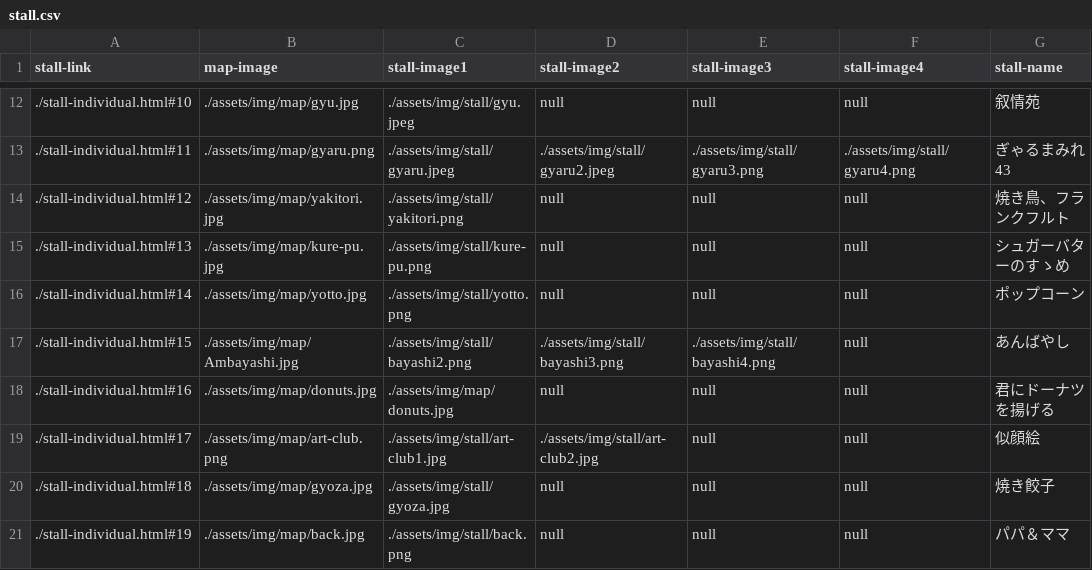
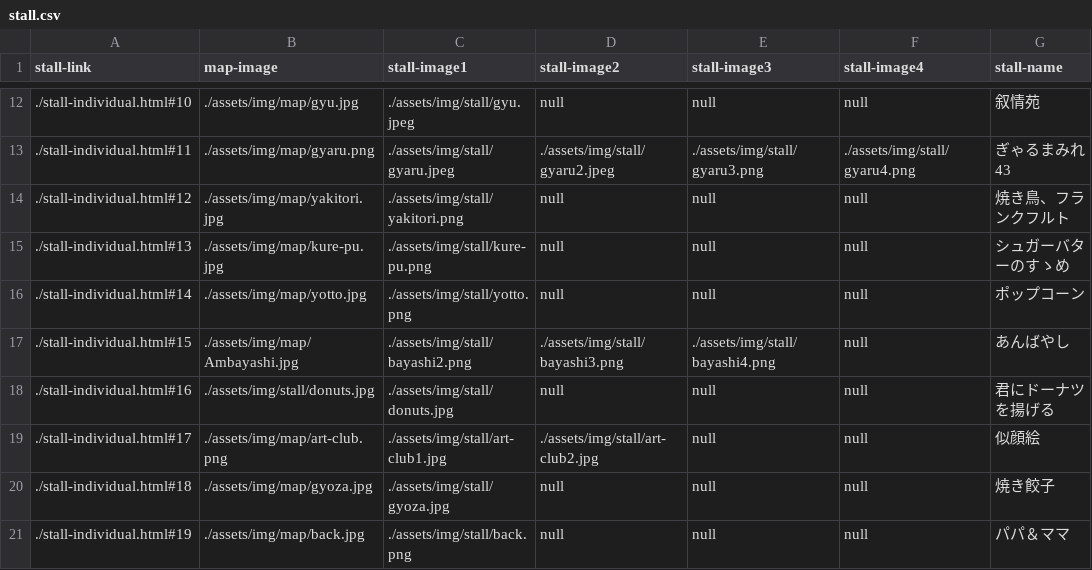
Before and after one commit to kyoutarou-com/hokutosai, a CSV file: src/assets/config/stall.csv, drawn as a sheet; only a part is shown, gaps mark what is left out; the diff names each change by its address in the sheet, - before the commit and + after, or states it on an @@ line.

```diff
--- a/src/assets/config/stall.csv
+++ b/src/assets/config/stall.csv
-B18 (map-image): ./assets/img/map/donuts.jpg
+B18 (map-image): ./assets/img/stall/donuts.jpg
-C18 (stall-image1): ./assets/img/map/donuts.jpg
+C18 (stall-image1): ./assets/img/stall/donuts.jpg
```
Also changed, not shown: 4 other files.
